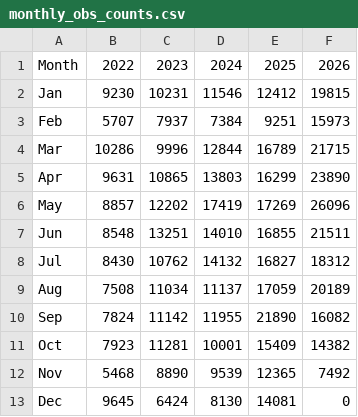
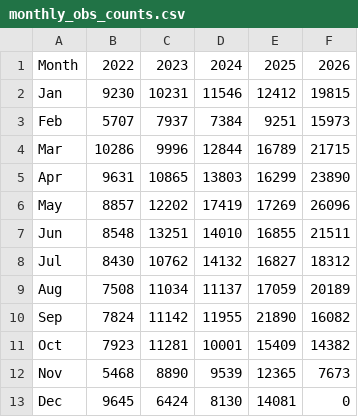
Before and after one commit to halltony/lothianbirds, a CSV file: docs/monthly_obs_counts.csv, drawn as a sheet.

```diff
--- a/docs/monthly_obs_counts.csv
+++ b/docs/monthly_obs_counts.csv
@@ -11,3 +11,3 @@ Sep,7824,11142,11955,21890,16082
 Oct,7923,11281,10001,15409,14382
-Nov,5468,8890,9539,12365,7492
+Nov,5468,8890,9539,12365,7673
 Dec,9645,6424,8130,14081,0
```
Also changed, not shown: docs/daily_obs_counts.csv, 6 other files.
